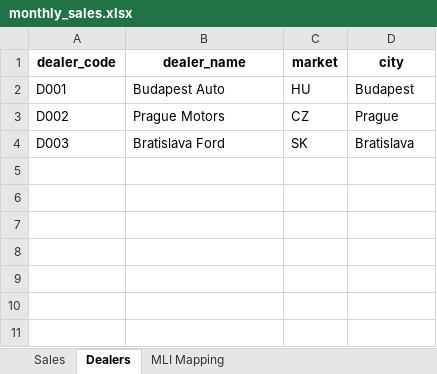
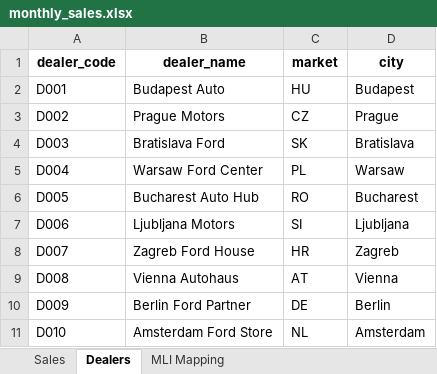
Before and after one commit to nyika-janos/ford-training-vol3, an Excel workbook: day3-git-cloud-run/materials/data-importer/samples/monthly_sales.xlsx, sheet Dealers, drawn as a sheet; values as stored, in another font and other column widths than the file's, no borders; the diff names each change by its address in the sheet, - before the commit and + after, or states it on an @@ line.

```diff
--- a/day3-git-cloud-run/materials/data-importer/samples/monthly_sales.xlsx (sheet Dealers)
+++ b/day3-git-cloud-run/materials/data-importer/samples/monthly_sales.xlsx (sheet Dealers)
+row 5: D004 | Warsaw Ford Center | PL | Warsaw
+row 6: D005 | Bucharest Auto Hub | RO | Bucharest
+row 7: D006 | Ljubljana Motors | SI | Ljubljana
+row 8: D007 | Zagreb Ford House | HR | Zagreb
+row 9: D008 | Vienna Autohaus | AT | Vienna
+row 10: D009 | Berlin Ford Partner | DE | Berlin
+row 11: D010 | Amsterdam Ford Store | NL | Amsterdam
```
Also changed, not shown: sheet Sales, sheet MLI Mapping, 3 other files.
